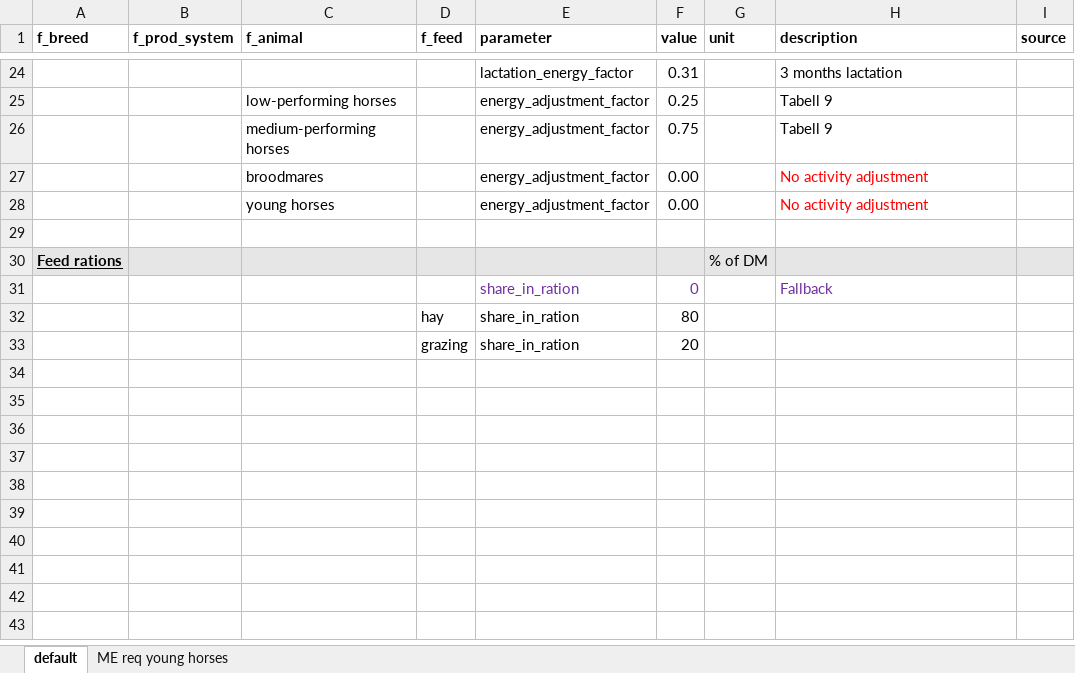
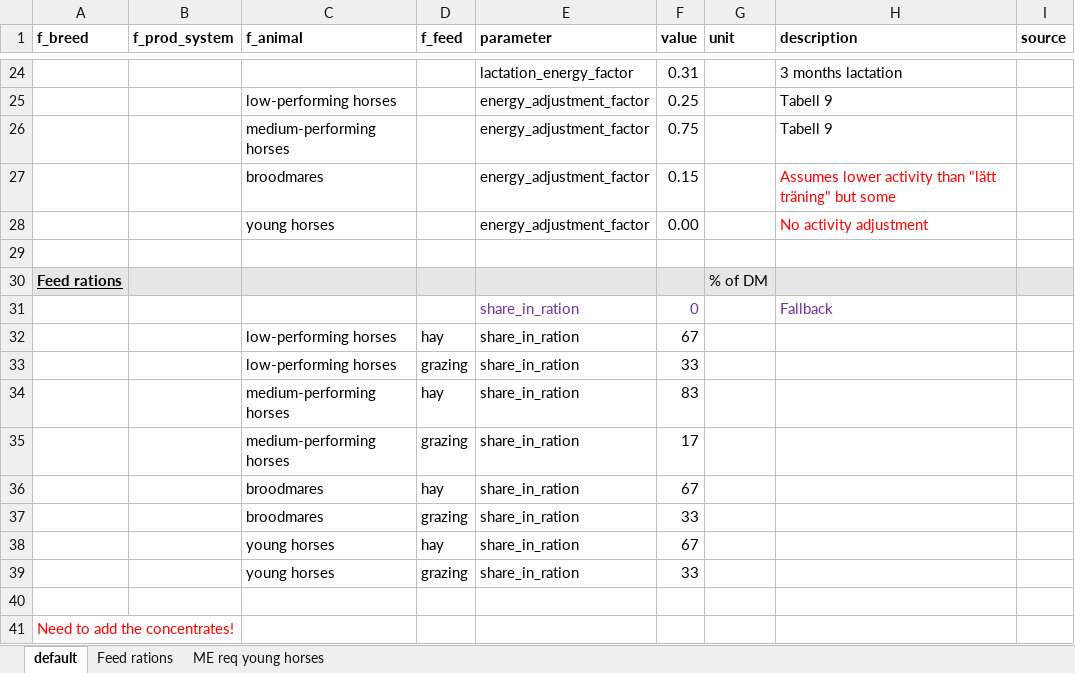
Before and after one commit to SLU-foodsystems/CIBUSmod, an Excel workbook: data/prod_parameters/HorseHerd.xlsx, sheet default, drawn as a sheet; only a part is shown, gaps mark what is left out; values as stored, in another font and other column widths than the file's, no borders; addresses are those after the commit; the diff names each change by its address in the sheet, - before the commit and + after, or states it on an @@ line.

Commit message:
Updated feed rations

```diff
--- a/data/prod_parameters/HorseHerd.xlsx (sheet default)
+++ b/data/prod_parameters/HorseHerd.xlsx (sheet default)
+sheet tab: Feed rations
-F27 (value): 0.00
+F27 (value): 0.15
-H27 (description): No activity adjustment
+H27 (description): Assumes lower activity than "lätt träning" but some
-C32 (f_animal): (empty)
+C32 (f_animal): low-performing horses
-F32 (value): 80
+F32 (value): 67
+row 33:  |  | low-performing horses | grazing | share_in_ration | 33
+row 34:  |  | medium-performing horses | hay | share_in_ration | 83
+row 35:  |  | medium-performing horses | grazing | share_in_ration | 17
+row 36:  |  | broodmares | hay | share_in_ration | 67
+row 37:  |  | broodmares | grazing | share_in_ration | 33
+row 38:  |  | young horses | hay | share_in_ration | 67
+row 39:  |  | young horses | grazing | share_in_ration | 33
-row 40:  |  |  | grazing | share_in_ration | 20
+row 40: (empty)
+row 41: Need to add the concentrates!
```
